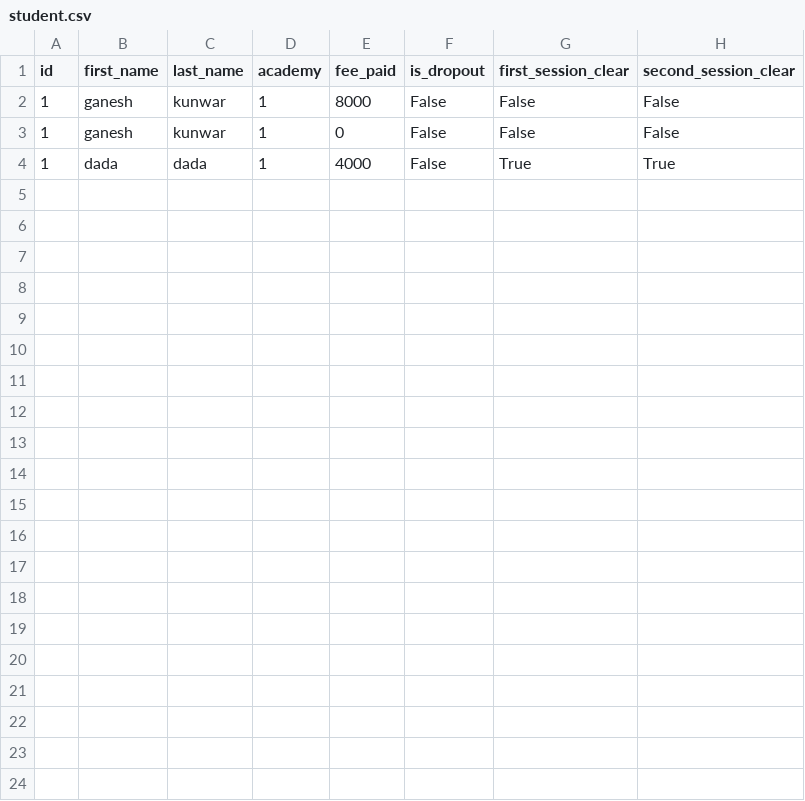
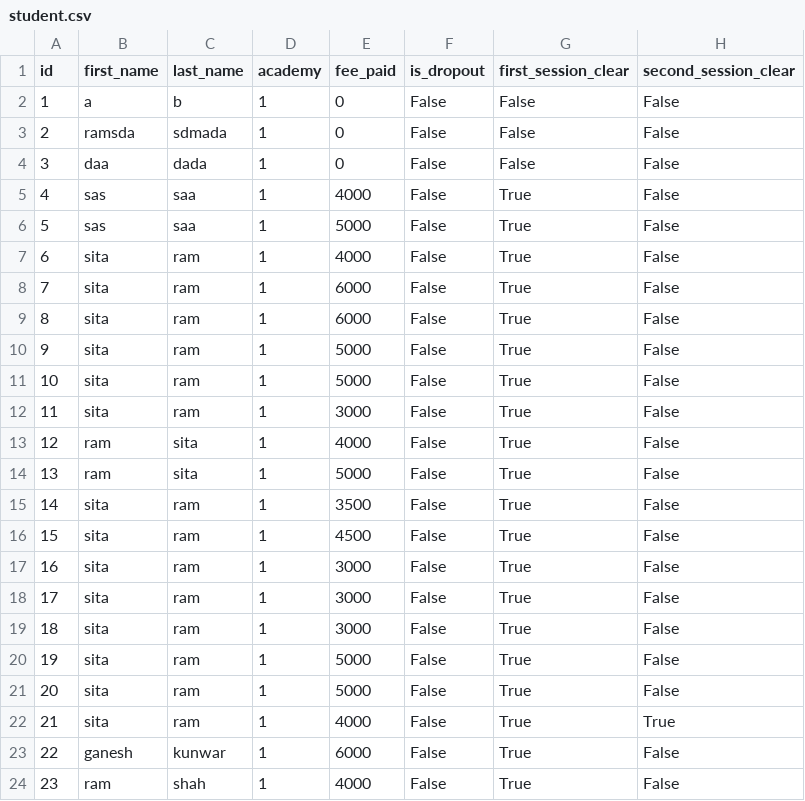
Before and after one commit to gkunwar059/Task_4, a CSV file: student.csv, drawn as a sheet.

```diff
--- a/student.csv
+++ b/student.csv
@@ -1,4 +1,24 @@
 id,first_name,last_name,academy,fee_paid,is_dropout,first_session_clear,second_session_clear
-1,ganesh,kunwar,1,8000,False,False,False
-1,ganesh,kunwar,1,0,False,False,False
-1,dada,dada,1,4000,False,True,True
+1,a,b,1,0,False,False,False
+2,ramsda,sdmada,1,0,False,False,False
+3,daa,dada,1,0,False,False,False
+4,sas,saa,1,4000,False,True,False
+5,sas,saa,1,5000,False,True,False
+6,sita,ram,1,4000,False,True,False
+7,sita,ram,1,6000,False,True,False
+8,sita,ram,1,6000,False,True,False
+9,sita,ram,1,5000,False,True,False
+10,sita,ram,1,5000,False,True,False
+11,sita,ram,1,3000,False,True,False
+12,ram,sita,1,4000,False,True,False
+13,ram,sita,1,5000,False,True,False
+14,sita,ram,1,3500,False,True,False
+15,sita,ram,1,4500,False,True,False
+16,sita,ram,1,3000,False,True,False
+17,sita,ram,1,3000,False,True,False
+18,sita,ram,1,3000,False,True,False
+19,sita,ram,1,5000,False,True,False
+20,sita,ram,1,5000,False,True,False
+21,sita,ram,1,4000,False,True,True
+22,ganesh,kunwar,1,6000,False,True,False
+23,ram,shah,1,4000,False,True,False
```
Also changed, not shown: 18 other files.
